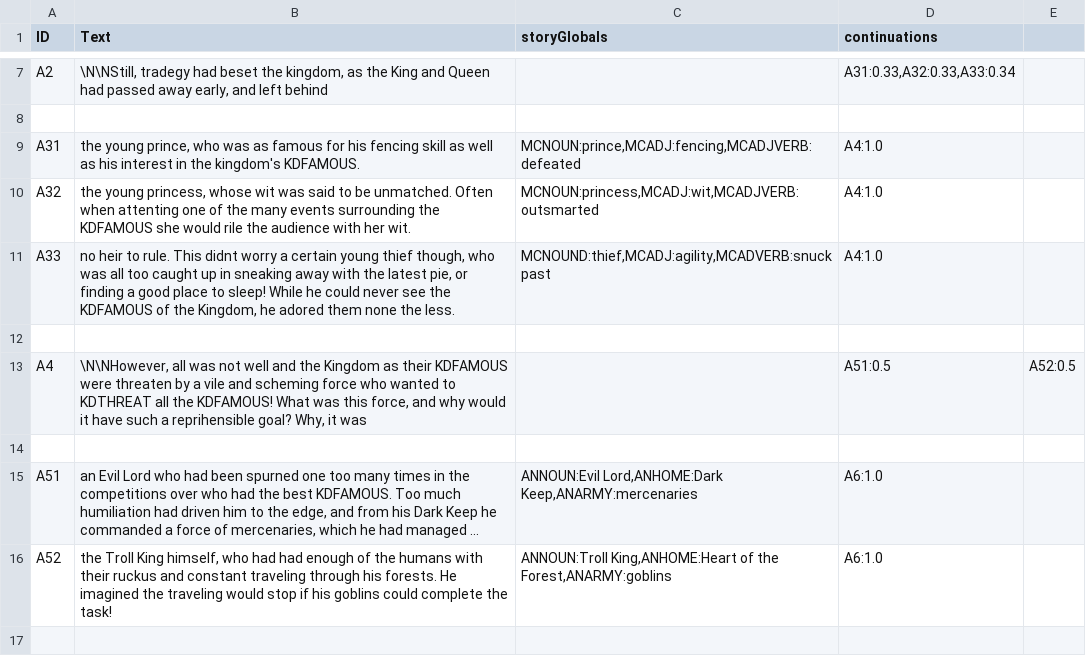
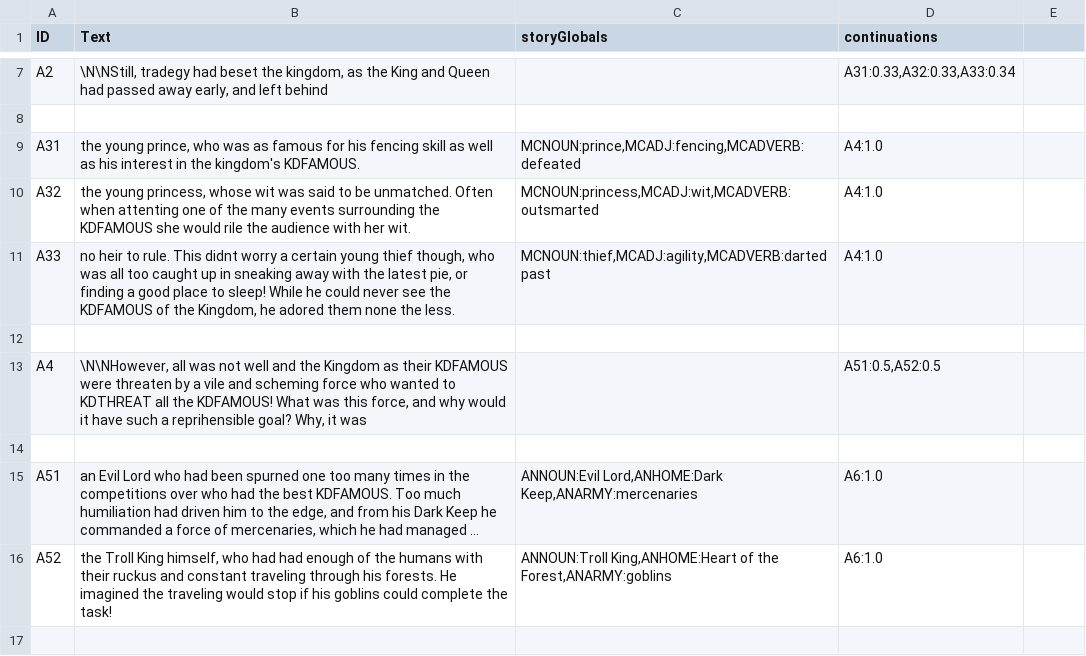
Before and after one commit to KingCube/FairytaleStoryGenerator, a CSV file: Data/Nodes.csv, drawn as a sheet; only a part is shown, gaps mark what is left out; long unchanged cells end in …; the diff covers the shown part only.

Commit message:
Story finalized

```diff
--- a/Data/Nodes.csv
+++ b/Data/Nodes.csv
@@ -8,7 +8,7 @@ A2; \N\NStill, tradegy had beset the kingdom, as the King and Queen had passed a
 
-A31;the young prince, who was as famous for his fencing skill as well as his interest in the kingdom's KDFAMOUS. ;MCNOUN:prince,MCADJ:fencing,MCADJVERB:defeated;A4:1.0
-A32;the young princess, whose wit was said to be unmatched. Often when attenting one of the many events surrounding the KDFAMOUS she would rile the audience with her wit. ;MCNOUN:princess,MCADJ:wit,MCADJVERB:outsmarted;A4:1.0
-A33;no heir to rule. This didnt worry a certain young thief though, who was all too caught up in sneaking away with the latest pie, or finding a good place to sleep! While he could never see the KDFAMOUS of the Kingdom, he adored them none the less. ;MCNOUND:thief,MCADJ:agility,MCADVERB:snuck past;A4:1.0
+A31;the young prince, who was as famous for his fencing skill as well as his interest in the kingdom's KDFAMOUS. ;MCNOUN:prince,MCADJ:fencing,MCADVERB:defeated;A4:1.0
+A32;the young princess, whose wit was said to be unmatched. Often when attenting one of the many events surrounding the KDFAMOUS she would rile the audience with her wit. ;MCNOUN:princess,MCADJ:wit,MCADVERB:outsmarted;A4:1.0
+A33;no heir to rule. This didnt worry a certain young thief though, who was all too caught up in sneaking away with the latest pie, or finding a good place to sleep! While he could never see the KDFAMOUS of the Kingdom, he adored them none the less. ;MCNOUN:thief,MCADJ:agility,MCADVERB:darted past;A4:1.0
 
-A4;\N\NHowever, all was not well and the Kingdom as their KDFAMOUS were threaten by a vile and scheming force who wanted to KDTHREAT all the KDFAMOUS! What was this force, and why would it have such a reprihensible goal? Why, it was;;A51:0.5;A52:0.5
+A4;\N\NHowever, all was not well and the Kingdom as their KDFAMOUS were threaten by a vile and scheming force who wanted to KDTHREAT all the KDFAMOUS! What was this force, and why would it have such a reprihensible goal? Why, it was;;A51:0.5,A52:0.5
 
```
Also changed, not shown: 20 added rows and 9 edited cells elsewhere in this file, 3 other files.
